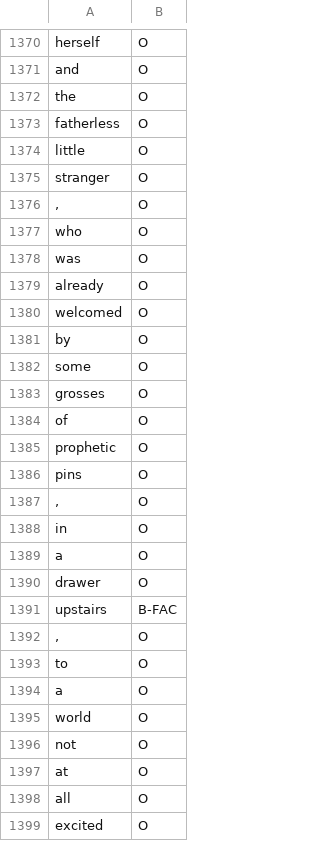
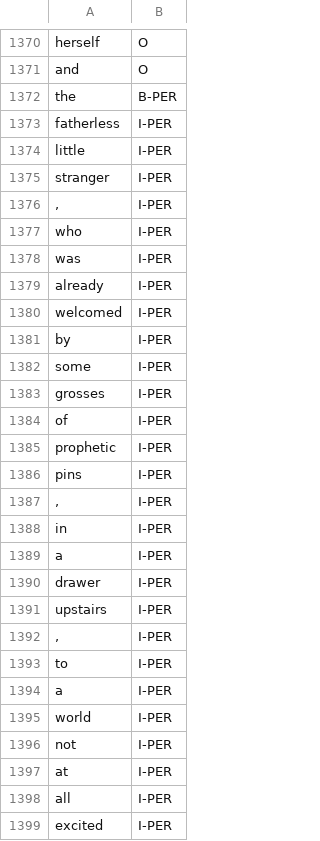
Before and after one commit to therosko/Thesis-NER-in-English-novels, a TSV file: data_overlap_manual_collection/litbank/766_david_copperfield.tsv, drawn as a sheet; only a part is shown, gaps mark what is left out; the diff covers the shown part only.

```diff
--- a/data_overlap_manual_collection/litbank/766_david_copperfield.tsv
+++ b/data_overlap_manual_collection/litbank/766_david_copperfield.tsv
@@ -1371,29 +1371,29 @@ herself	O
 and	O
-the	O
-fatherless	O
-little	O
-stranger	O
-,	O
-who	O
-was	O
-already	O
-welcomed	O
-by	O
-some	O
-grosses	O
-of	O
-prophetic	O
-pins	O
-,	O
-in	O
-a	O
-drawer	O
-upstairs	B-FAC
-,	O
-to	O
-a	O
-world	O
-not	O
-at	O
-all	O
-excited	O
+the	B-PER
+fatherless	I-PER
+little	I-PER
+stranger	I-PER
+,	I-PER
+who	I-PER
+was	I-PER
+already	I-PER
+welcomed	I-PER
+by	I-PER
+some	I-PER
+grosses	I-PER
+of	I-PER
+prophetic	I-PER
+pins	I-PER
+,	I-PER
+in	I-PER
+a	I-PER
+drawer	I-PER
+upstairs	I-PER
+,	I-PER
+to	I-PER
+a	I-PER
+world	I-PER
+not	I-PER
+at	I-PER
+all	I-PER
+excited	I-PER
```
Also changed, not shown: 16 added rows, 16 removed rows and 63 edited cells elsewhere in this file, data_overlap_manual_collection/litbank/158_emma.tsv, data_overlap_manual_collection/litbank/215_the_call_of_the_wild.tsv, 8 other files.
